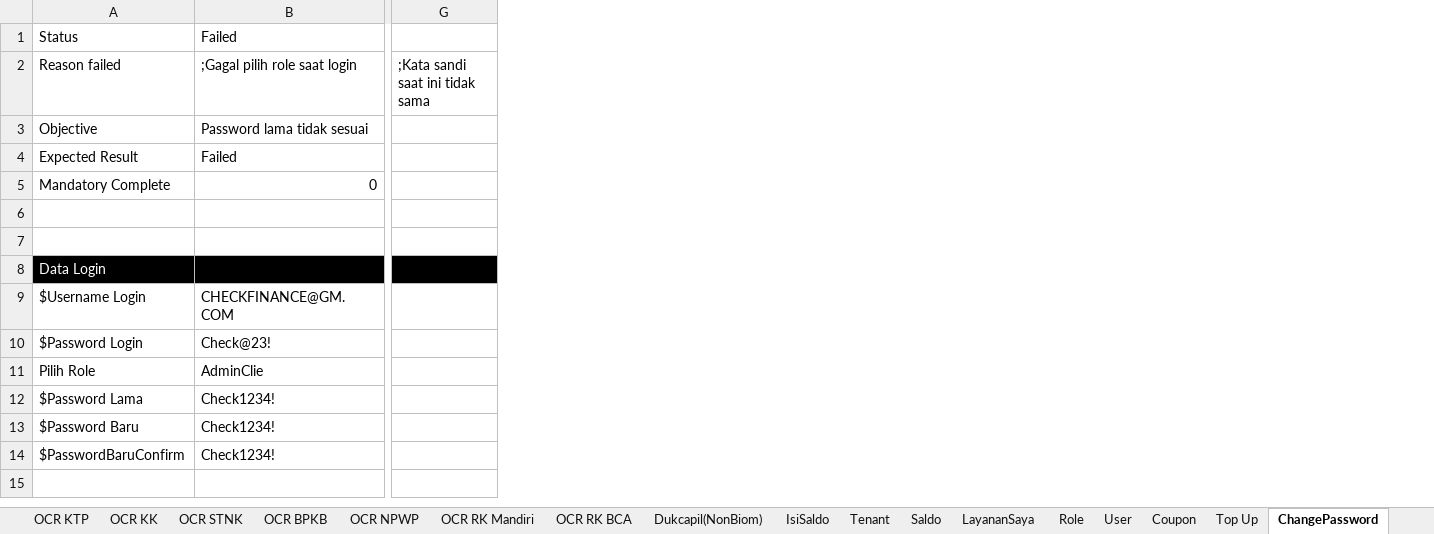
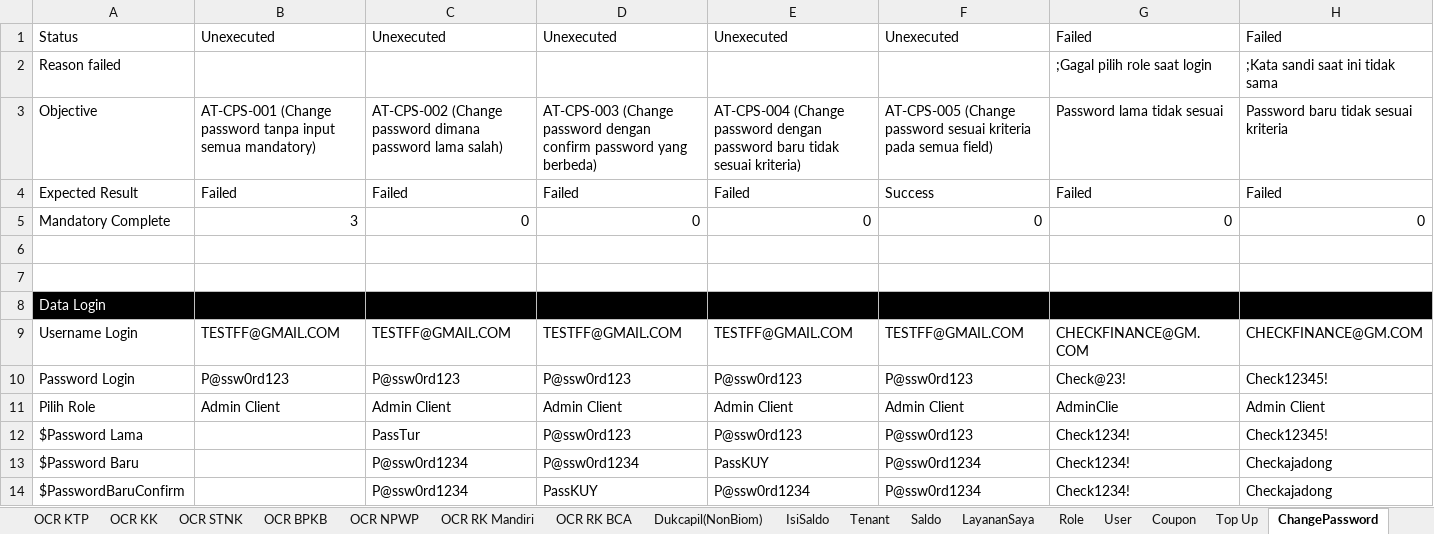
Before and after one commit to qcadins/ATAPIAAS, an Excel workbook: Excel/2. APIAAS.xlsx, sheet ChangePassword, drawn as a sheet; only a part is shown, gaps mark what is left out; values as stored, in another font and other column widths than the file's, no borders; conditional formats not drawn; removed rows and columns are numbered as before the commit, all else as after; the diff names each change by its address in the sheet, - before the commit and + after, or states it on an @@ line.

```diff
--- a/Excel/2. APIAAS.xlsx (sheet ChangePassword)
+++ b/Excel/2. APIAAS.xlsx (sheet ChangePassword)
+column B, rows 1-11: Unexecuted |  | AT-CPS-001 (Change password tanpa input semua mandatory) | Failed | 3 |  |  |  | TESTFF@GMAIL.COM | P@ssw0rd123 | Admin Client
+column C, rows 1-14: Unexecuted |  | AT-CPS-002 (Change password dimana password lama salah) | Failed | 0 |  |  |  | TESTFF@GMAIL.COM | P@ssw0rd123 | Admin Client | PassTur | P@ssw0rd1234 | P@ssw0rd1234
+column D, rows 1-14: Unexecuted |  | AT-CPS-003 (Change password dengan confirm password yang berbeda) | Failed | 0 |  |  |  | TESTFF@GMAIL.COM | P@ssw0rd123 | Admin Client | P@ssw0rd123 | P@ssw0rd1234 | PassKUY
+column E, rows 1-14: Unexecuted |  | AT-CPS-004 (Change password dengan password baru tidak sesuai kriteria) | Failed | 0 |  |  |  | TESTFF@GMAIL.COM | P@ssw0rd123 | Admin Client | P@ssw0rd123 | PassKUY | P@ssw0rd1234
+column F, rows 1-14: Unexecuted |  | AT-CPS-005 (Change password sesuai kriteria pada semua field) | Success | 0 |  |  |  | TESTFF@GMAIL.COM | P@ssw0rd123 | Admin Client | P@ssw0rd123 | P@ssw0rd1234 | P@ssw0rd1234
+column H, rows 1-14: Failed | ;Kata sandi saat ini tidak sama | Password baru tidak sesuai kriteria | Failed | 0 |  |  |  | CHECKFINANCE@GM.COM | Check12345! | Admin Client | Check12345! | Checkajadong | Checkajadong
-column G, row 2: ;Kata sandi saat ini tidak sama
-A9: $Username Login
+A9: Username Login
-A10: $Password Login
+A10: Password Login
```
Also changed, not shown: sheet Register, sheet Coupon, sheet Edit Profile, sheet API KEY, formulas that keep their value, 15 other files.
